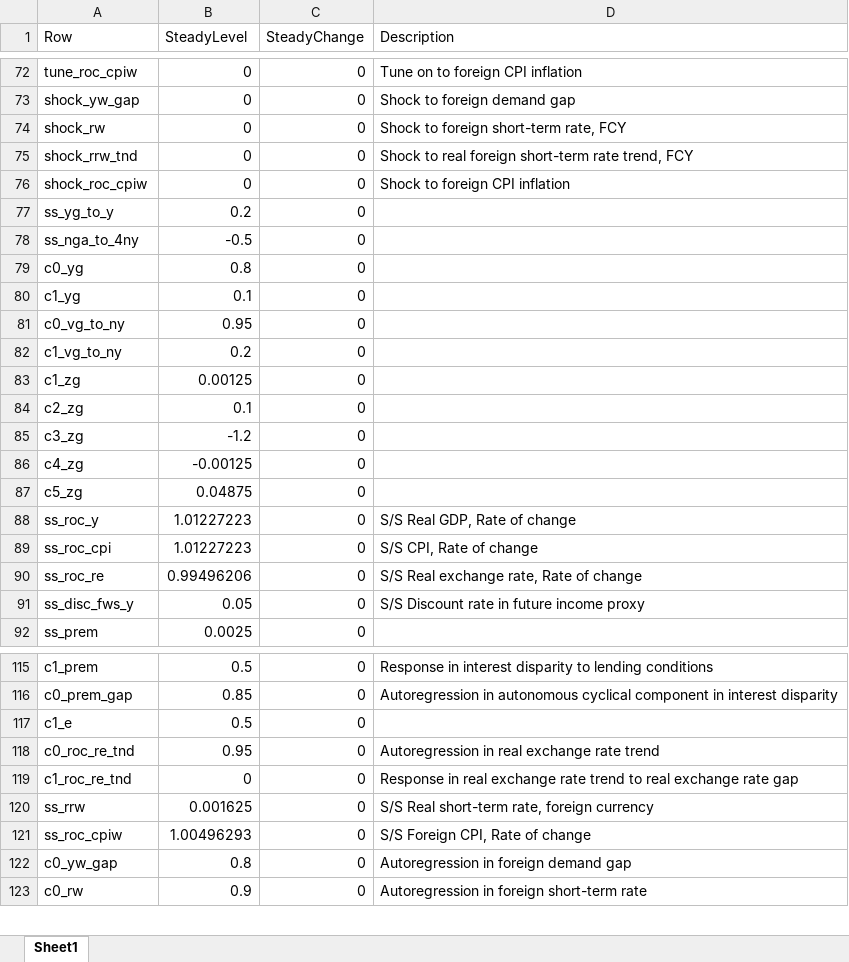
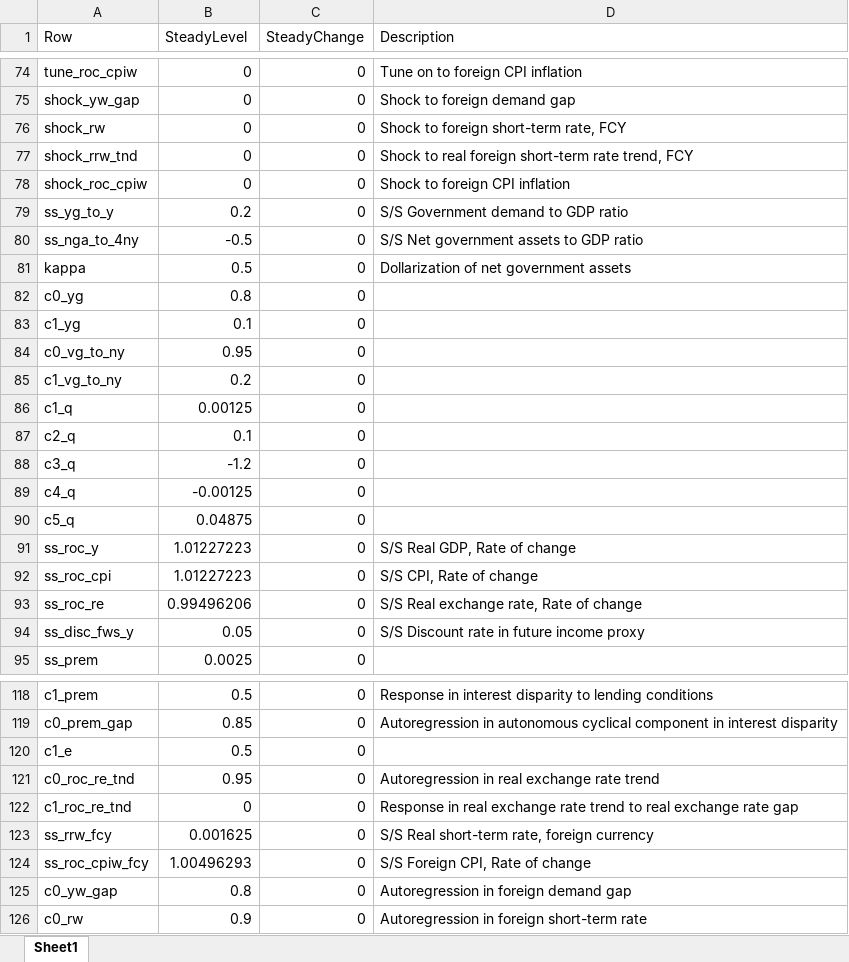
Before and after one commit to jaromir-benes/banrep-training-2021, an Excel workbook: nonlin-simulations/steadyState.xlsx, sheet Sheet1, drawn as a sheet; only a part is shown, gaps mark what is left out; values as stored, in another font and other column widths than the file's, no borders; addresses are those after the commit; the diff covers the shown part only; the diff names each change by its address in the sheet, - before the commit and + after, or states it on an @@ line.

```diff
--- a/nonlin-simulations/steadyState.xlsx (sheet Sheet1)
+++ b/nonlin-simulations/steadyState.xlsx (sheet Sheet1)
-D79 (Description): (empty)
+D79 (Description): S/S Government demand to GDP ratio
-D80 (Description): (empty)
+D80 (Description): S/S Net government assets to GDP ratio
+row 81: kappa | 0.5 | 0 | Dollarization of net government assets
-A86 (Row): c1_zg
+A86 (Row): c1_q
-A87 (Row): c2_zg
+A87 (Row): c2_q
-A88 (Row): c3_zg
+A88 (Row): c3_q
-A89 (Row): c4_zg
+A89 (Row): c4_q
-A90 (Row): c5_zg
+A90 (Row): c5_q
-A123 (Row): ss_rrw
+A123 (Row): ss_rrw_fcy
-A124 (Row): ss_roc_cpiw
+A124 (Row): ss_roc_cpiw_fcy
```
Also changed, not shown: 4 added rows, 2 removed rows and 14 edited cells elsewhere in this sheet, 22 other files.
